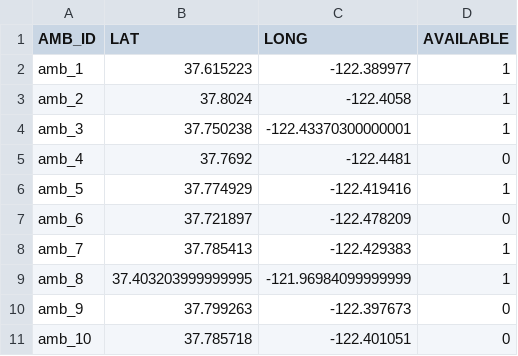
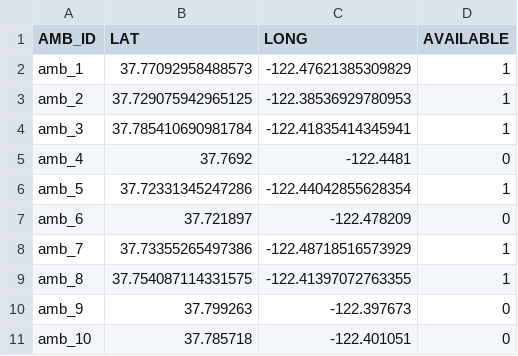
Before and after one commit to jamesypeng/Smarter-Emergency-Dispatch, a CSV file: Together/ambulance_loc.csv, drawn as a sheet.

```diff
--- a/Together/ambulance_loc.csv
+++ b/Together/ambulance_loc.csv
@@ -1,10 +1,10 @@
 AMB_ID,LAT,LONG,AVAILABLE
-amb_1,37.615223,-122.389977,1
-amb_2,37.8024,-122.4058,1
-amb_3,37.750238,-122.43370300000001,1
+amb_1,37.77092958488573,-122.47621385309829,1
+amb_2,37.729075942965125,-122.38536929780953,1
+amb_3,37.785410690981784,-122.41835414345941,1
 amb_4,37.7692,-122.4481,0
-amb_5,37.774929,-122.419416,1
+amb_5,37.72331345247286,-122.44042855628354,1
 amb_6,37.721897,-122.478209,0
-amb_7,37.785413,-122.429383,1
-amb_8,37.403203999999995,-121.96984099999999,1
+amb_7,37.73355265497386,-122.48718516573929,1
+amb_8,37.754087114331575,-122.41397072763355,1
 amb_9,37.799263,-122.397673,0
```
Also changed, not shown: 2 other files.
